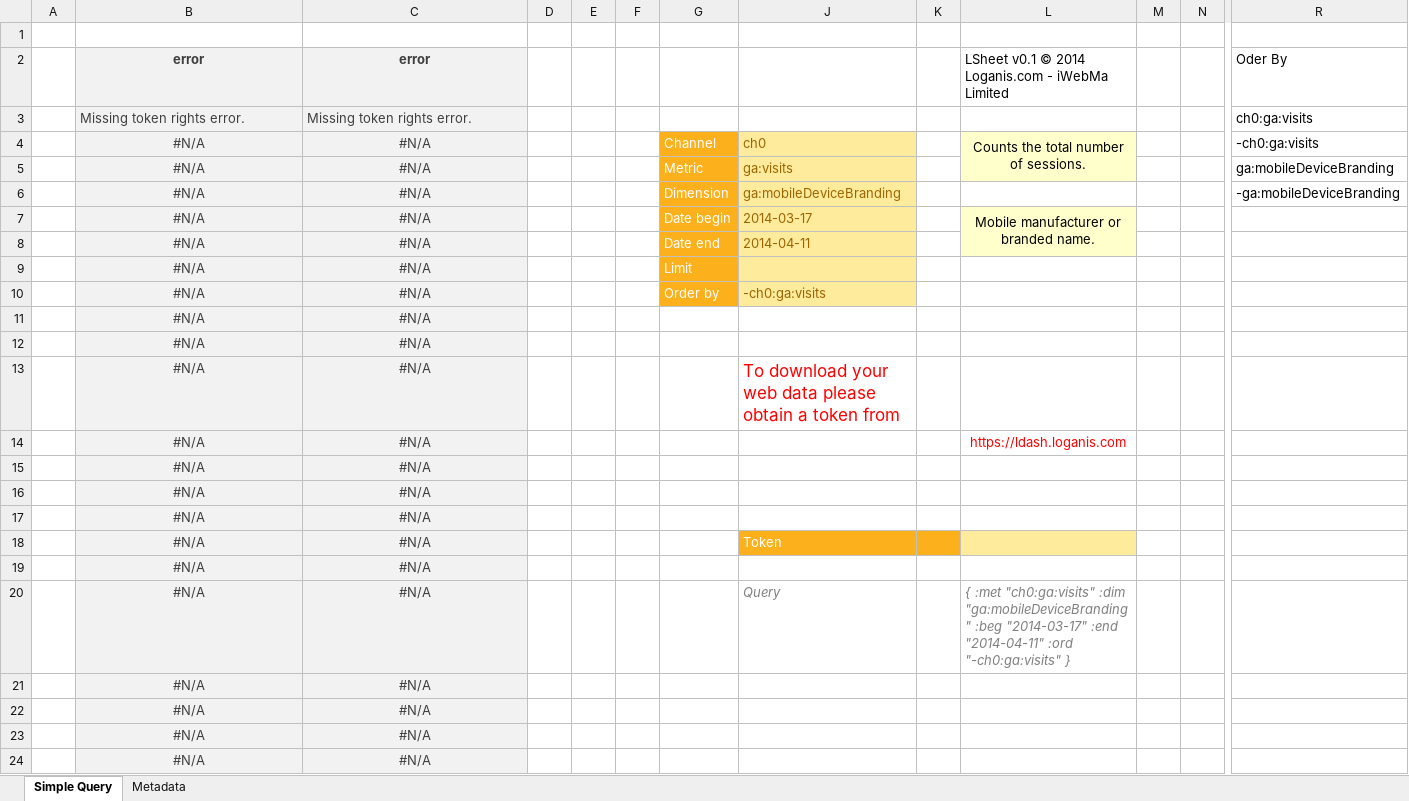
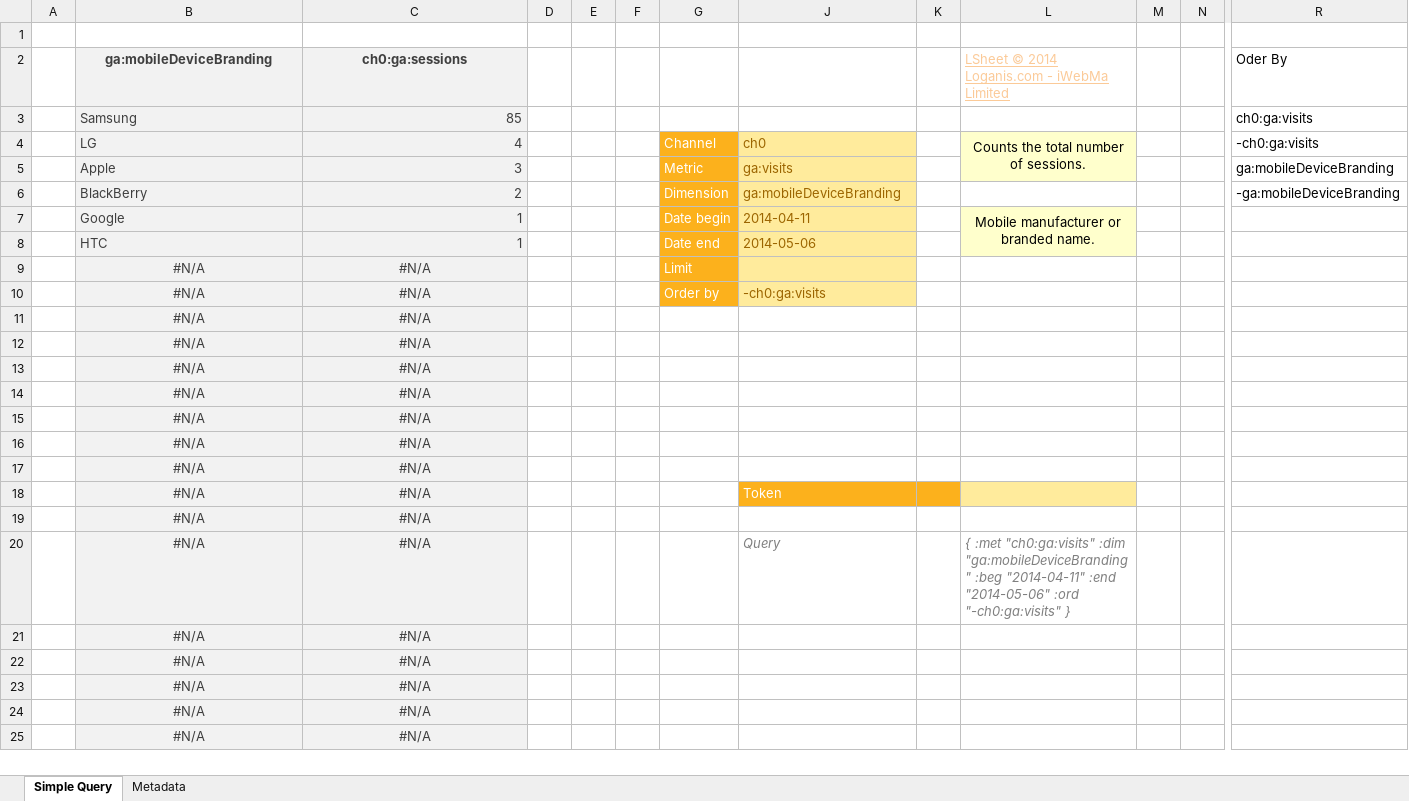
Before and after one commit to loganis/LSheet, an Excel workbook: LSheet.xlsm, sheet Simple Query, drawn as a sheet; only a part is shown, gaps mark what is left out; the shorter side is filled out with more unchanged rows; values as stored, in another font and other column widths than the file's, no borders; charts and pictures not drawn; removed rows and columns are numbered as before the commit, all else as after; rows hold the shown columns only; the diff names each change by its address in the sheet, - before the commit and + after, or states it on an @@ line.

Commit message:
disabled auto-refresh, added button

```diff
--- a/LSheet.xlsm (sheet Simple Query)
+++ b/LSheet.xlsm (sheet Simple Query)
-row 2:  | error | error |  |  |  |  |  |  | LSheet v0.1 © 2014 Loganis.com - iWebMa Limited |  |  | Oder By
-row 3:  | Missing token rights error. | Missing token rights error. |  |  |  |  |  |  |  |  |  | ch0:ga:visits
+row 2:  | ga:mobileDeviceBranding | ch0:ga:sessions |  |  |  |  |  |  | LSheet © 2014 Loganis.com - iWebMa Limited |  |  | Oder By
+row 3:  | Samsung | 85 |  |  |  |  |  |  |  |  |  | ch0:ga:visits
-B4: #N/A
+B4: LG
-B4:B6 alignment: center
+B4:B6 alignment: left
-C4: #N/A
+C4: 4
-C4:C6 alignment: center
+C4:C6 alignment: right
-B5: #N/A
+B5: Apple
-C5: #N/A
+C5: 3
-B6: #N/A
+B6: BlackBerry
-C6: #N/A
+C6: 2
-row 7:  | #N/A | #N/A |  |  |  | Date begin | 2014-03-17 |  | Mobile manufacturer or branded name.
-row 8:  | #N/A | #N/A |  |  |  | Date end | 2014-04-11
+row 7:  | Google | 1 |  |  |  | Date begin | 2014-04-11 |  | Mobile manufacturer or branded name.
+row 8:  | HTC | 1 |  |  |  | Date end | 2014-05-06
-J13: To download your web data please obtain a token from
+J13: (empty)
-L14: https://ldash.loganis.com
+L14: (empty)
-L20: …"ga:mobileDeviceBranding" :beg "2014-03-17" :end "2014-04-11" :ord "-ch0:ga:visits"…
+L20: …"ga:mobileDeviceBranding" :beg "2014-04-11" :end "2014-05-06" :ord "-ch0:ga:visits"…
```
Also changed, not shown: charts or pictures.
